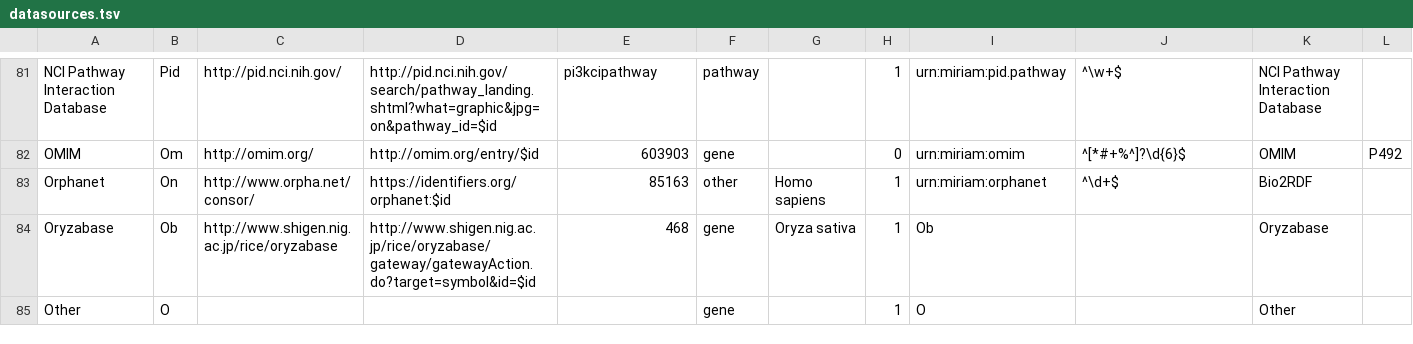
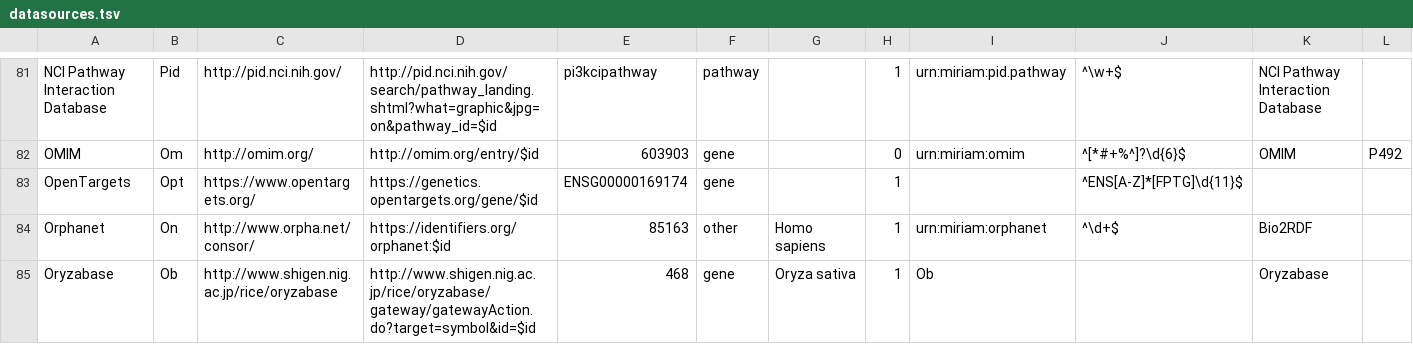
Before and after one commit to bridgedb/datasources, a TSV file: datasources.tsv, drawn as a sheet; only a part is shown, gaps mark what is left out; the shorter side is filled out with more unchanged rows; the diff names each change by its address in the sheet, - before the commit and + after, or states it on an @@ line.

Commit message:
Added OpenTargets

```diff
--- a/datasources.tsv
+++ b/datasources.tsv
+row 83: OpenTargets | Opt | https://www.opentargets.org/ | https://genetics.opentargets.org/gene/$id | ENSG00000169174 | gene |  | 1 |  | ^ENS[A-Z]*[FPTG]\d{11}$
```
